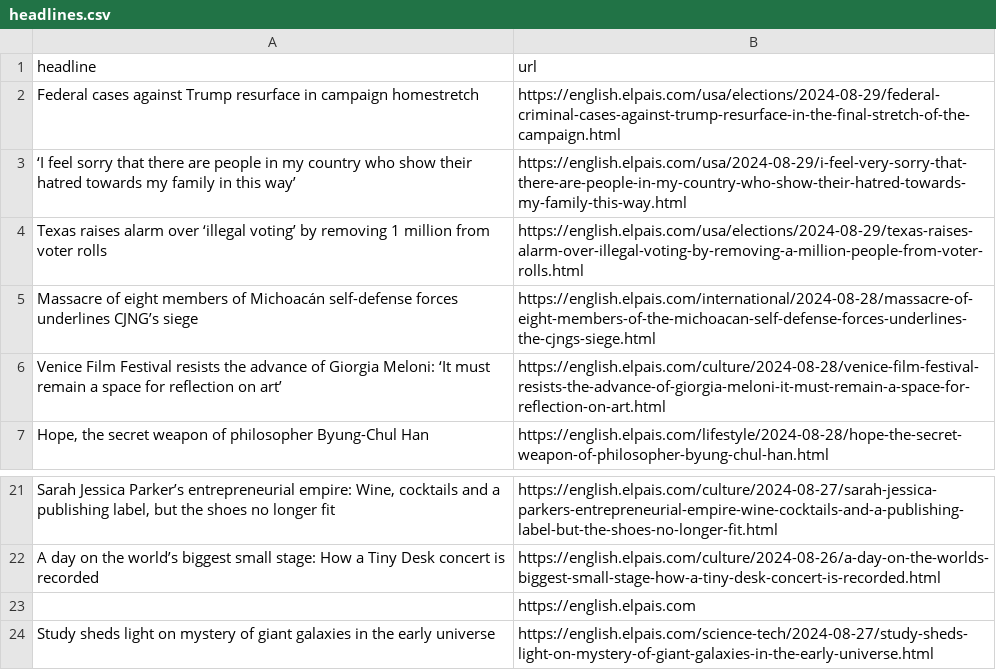
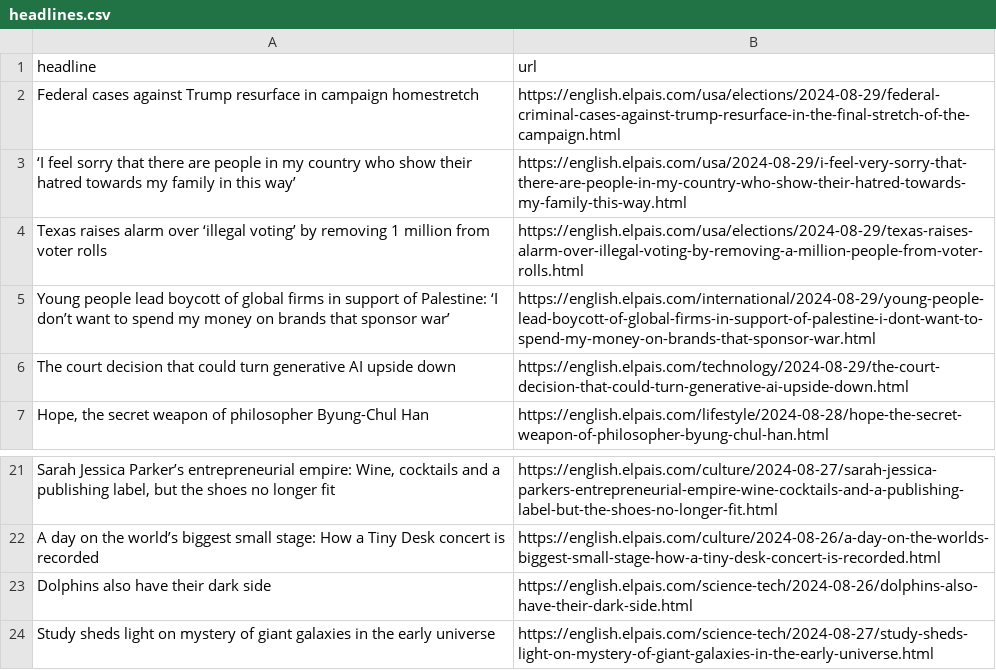
Before and after one commit to patvoe/lede-2024-auto-scraper, a CSV file: headlines.csv, drawn as a sheet; only a part is shown, gaps mark what is left out; removed rows and columns are numbered as before the commit, all else as after; the diff names each change by its address in the sheet, - before the commit and + after, or states it on an @@ line.

```diff
--- a/headlines.csv
+++ b/headlines.csv
-row 5: Massacre of eight members of Michoacán self-defense forces underlines CJNG’s siege | https://english.elpais.com/international/2024-08-28/massacre-of-eight-members-of-the-michoacan-self-defense-forces-underlines-the-cjngs-siege.html
-row 6: Venice Film Festival resists the advance of Giorgia Meloni: ‘It must remain a space for reflection on art’ | https://english.elpais.com/culture/2024-08-28/venice-film-festival-resists-the-advance-of-giorgia-meloni-it-must-remain-a-space-for-reflection-on-art.html
+row 5: Young people lead boycott of global firms in support of Palestine: ‘I don’t want to spend my money on brands that sponsor war’ | https://english.elpais.com/international/2024-08-29/young-people-lead-boycott-of-global-firms-in-support-of-palestine-i-dont-want-to-spend-my-money-on-brands-that-sponsor-war.html
+row 6: The court decision that could turn generative AI upside down | https://english.elpais.com/technology/2024-08-29/the-court-decision-that-could-turn-generative-ai-upside-down.html
-row 23:  | https://english.elpais.com
+row 23: Dolphins also have their dark side | https://english.elpais.com/science-tech/2024-08-26/dolphins-also-have-their-dark-side.html
```
